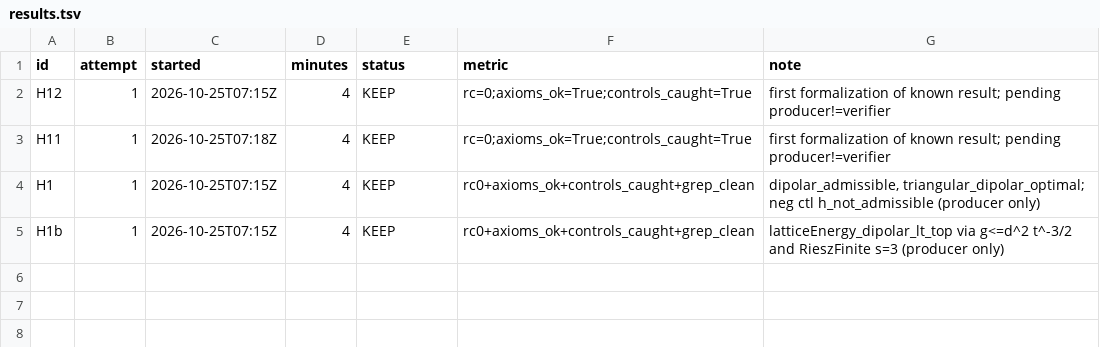
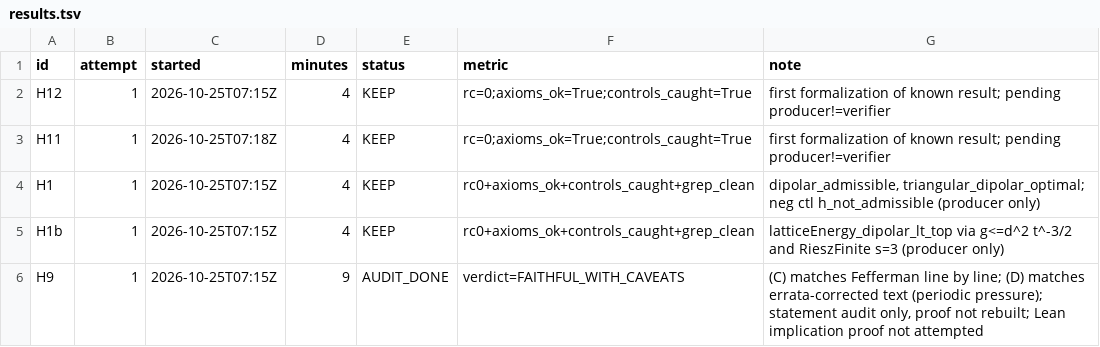
Before and after one commit to xaviercallens/AutoevolveAI, a TSV file: results/autoresearch/2026-10-25/results.tsv, drawn as a sheet.

```diff
--- a/results/autoresearch/2026-10-25/results.tsv
+++ b/results/autoresearch/2026-10-25/results.tsv
@@ -5 +5,2 @@ H1	1	2026-10-25T07:15Z	4	KEEP	rc0+axioms_ok+controls_caught+grep_clean	dipolar_a
 H1b	1	2026-10-25T07:15Z	4	KEEP	rc0+axioms_ok+controls_caught+grep_clean	latticeEnergy_dipolar_lt_top via g<=d^2 t^-3/2 and RieszFinite s=3 (producer only)
+H9	1	2026-10-25T07:15Z	9	AUDIT_DONE	verdict=FAITHFUL_WITH_CAVEATS	(C) matches Fefferman line by line; (D) matches errata-corrected text (periodic pressure); statement audit only, proof not rebuilt; Lean implication proof not attempted
```
Also changed, not shown: 2 other files.
